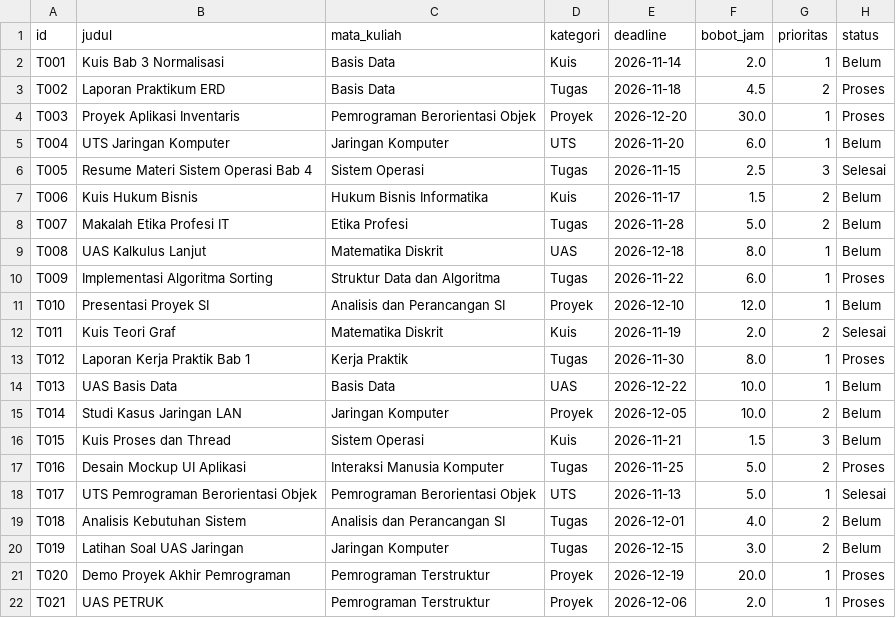
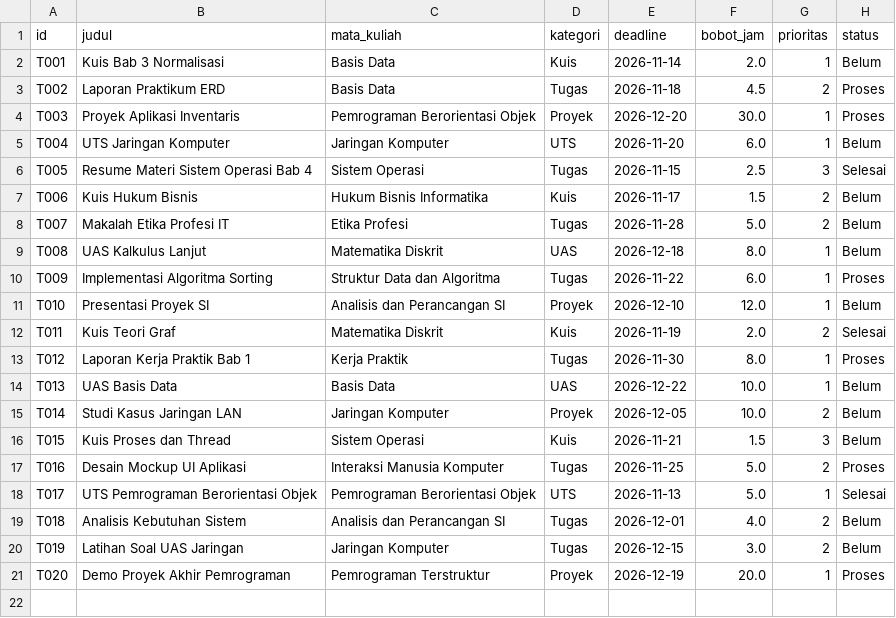
Before and after one commit to rudiistatchii/deadlinewoi-app, a CSV file: data/tugas.csv, drawn as a sheet.

Commit message:
Tangani baris CSV rusak saat memuat data

```diff
--- a/data/tugas.csv
+++ b/data/tugas.csv
@@ -21,2 +21 @@ T019,Latihan Soal UAS Jaringan,Jaringan Komputer,Tugas,2026-12-15,3.0,2,Belum
 T020,Demo Proyek Akhir Pemrograman,Pemrograman Terstruktur,Proyek,2026-12-19,20.0,1,Proses
-T021,UAS PETRUK,Pemrograman Terstruktur,Proyek,2026-12-06,2.0,1,Proses
```
Also changed, not shown: 1 other file.
